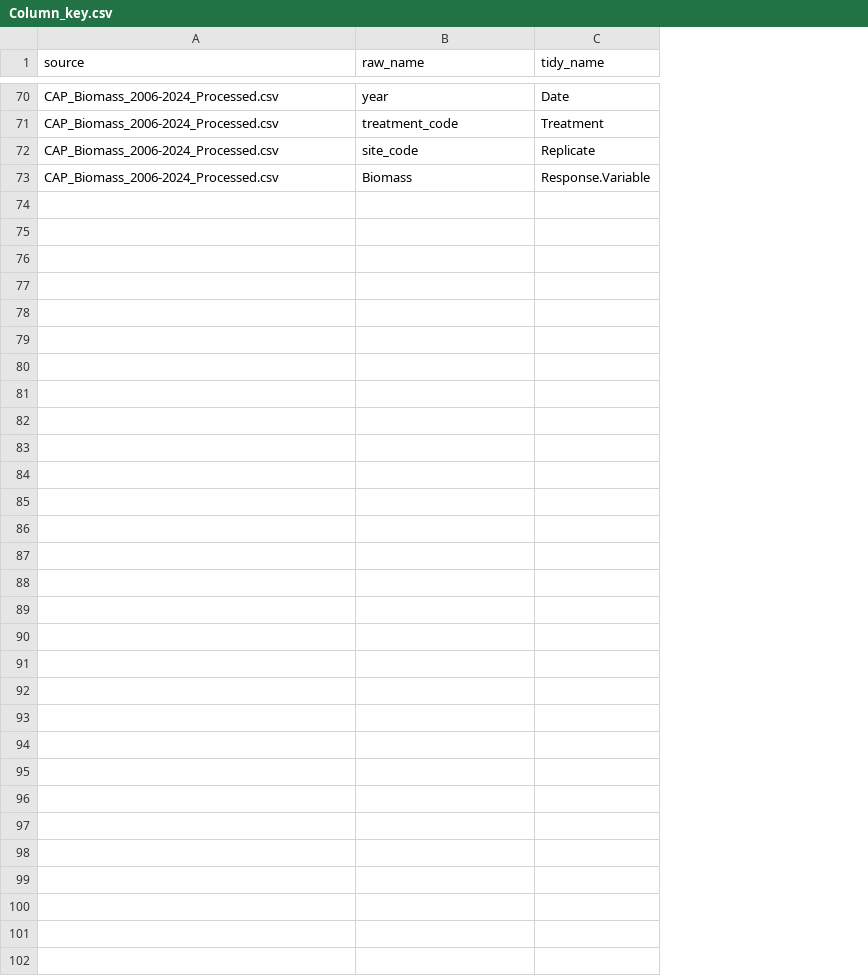
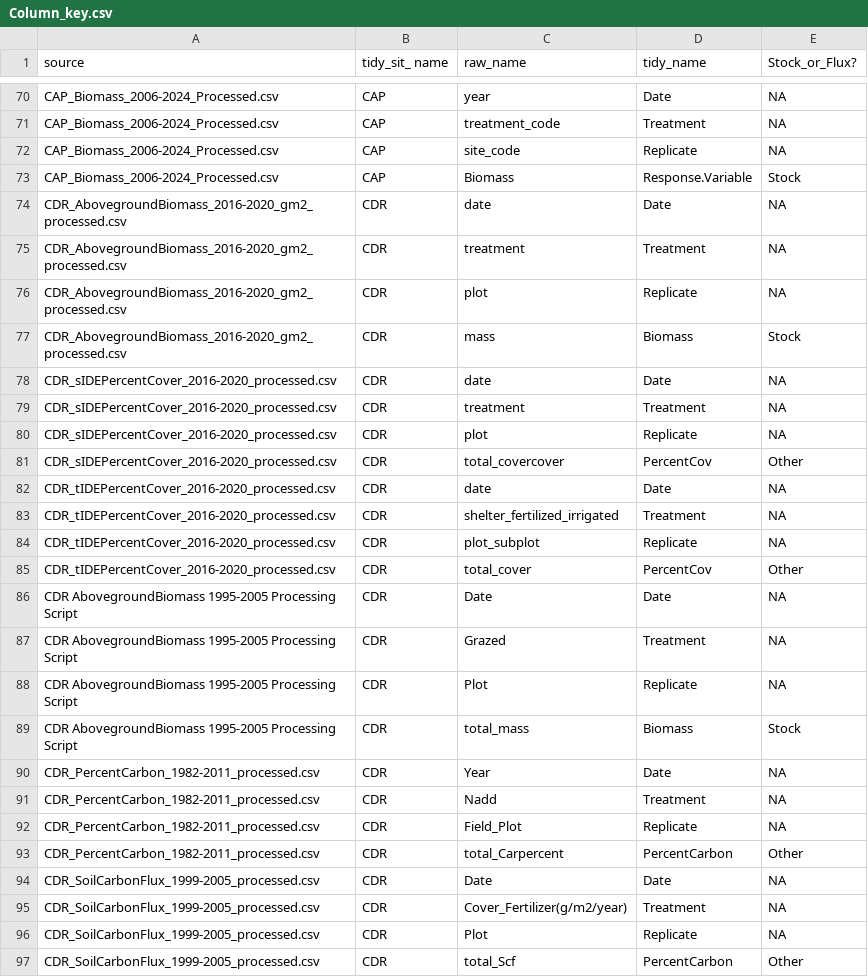
Before and after one commit to lter/ssecr-c-cycling, a CSV file: Harmonizing/Column_key.csv, drawn as a sheet; only a part is shown, gaps mark what is left out; the diff covers the shown part only; the diff names each change by its address in the sheet, - before the commit and + after, or states it on an @@ line.

Commit message:
Updating column key
-added a column for tidy site names for each LTER site
-added relevant dataset specific info from my assigned datasets that have been uploaded to ready data
-added another column for stock/flux/other designations

```diff
--- a/Harmonizing/Column_key.csv
+++ b/Harmonizing/Column_key.csv
+column B (tidy_sit_ name), rows 70-73: all CAP
+column E (Stock_or_Flux?), rows 70-73: NA | NA | NA | Stock
+row 74: CDR_AbovegroundBiomass_2016-2020_gm2_processed.csv | CDR | date | Date | NA
+row 75: CDR_AbovegroundBiomass_2016-2020_gm2_processed.csv | CDR | treatment | Treatment | NA
+row 76: CDR_AbovegroundBiomass_2016-2020_gm2_processed.csv | CDR | plot | Replicate | NA
+row 77: CDR_AbovegroundBiomass_2016-2020_gm2_processed.csv | CDR | mass | Biomass | Stock
+row 78: CDR_sIDEPercentCover_2016-2020_processed.csv | CDR | date | Date | NA
+row 79: CDR_sIDEPercentCover_2016-2020_processed.csv | CDR | treatment | Treatment | NA
+row 80: CDR_sIDEPercentCover_2016-2020_processed.csv | CDR | plot | Replicate | NA
+row 81: CDR_sIDEPercentCover_2016-2020_processed.csv | CDR | total_covercover | PercentCov | Other
+row 82: CDR_tIDEPercentCover_2016-2020_processed.csv | CDR | date | Date | NA
+row 83: CDR_tIDEPercentCover_2016-2020_processed.csv | CDR | shelter_fertilized_irrigated | Treatment | NA
+row 84: CDR_tIDEPercentCover_2016-2020_processed.csv | CDR | plot_subplot | Replicate | NA
+row 85: CDR_tIDEPercentCover_2016-2020_processed.csv | CDR | total_cover | PercentCov | Other
+row 86: CDR AbovegroundBiomass 1995-2005 Processing Script | CDR | Date | Date | NA
+row 87: CDR AbovegroundBiomass 1995-2005 Processing Script | CDR | Grazed | Treatment | NA
+row 88: CDR AbovegroundBiomass 1995-2005 Processing Script | CDR | Plot | Replicate | NA
+row 89: CDR AbovegroundBiomass 1995-2005 Processing Script | CDR | total_mass | Biomass | Stock
+row 90: CDR_PercentCarbon_1982-2011_processed.csv | CDR | Year | Date | NA
+row 91: CDR_PercentCarbon_1982-2011_processed.csv | CDR | Nadd | Treatment | NA
+row 92: CDR_PercentCarbon_1982-2011_processed.csv | CDR | Field_Plot | Replicate | NA
+row 93: CDR_PercentCarbon_1982-2011_processed.csv | CDR | total_Carpercent | PercentCarbon | Other
+row 94: CDR_SoilCarbonFlux_1999-2005_processed.csv | CDR | Date | Date | NA
+row 95: CDR_SoilCarbonFlux_1999-2005_processed.csv | CDR | Cover_Fertilizer(g/m2/year) | Treatment | NA
+row 96: CDR_SoilCarbonFlux_1999-2005_processed.csv | CDR | Plot | Replicate | NA
+row 97: CDR_SoilCarbonFlux_1999-2005_processed.csv | CDR | total_Scf | PercentCarbon | Other
```
Also changed, not shown: 3 edited cells elsewhere in this file.
